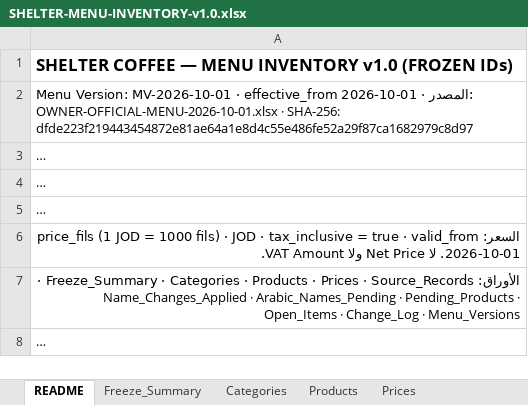
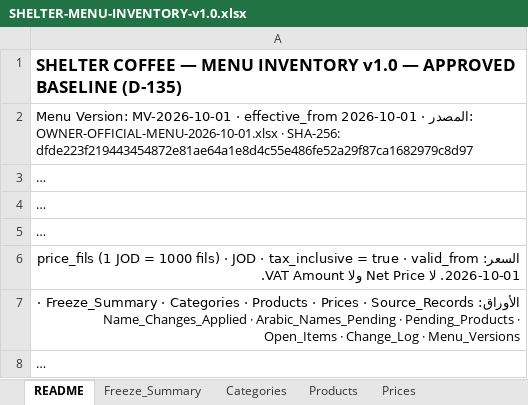
Before and after one commit to Shelterjo/SHELTER-WEBSITE, an Excel workbook: docs/phase-01-discovery/menu/SHELTER-MENU-INVENTORY-v1.0.xlsx, sheet README, drawn as a sheet; long unchanged cells end in …; values as stored, in another font and other column widths than the file's, no borders; the diff names each change by its address in the sheet, - before the commit and + after, or states it on an @@ line.

```diff
--- a/docs/phase-01-discovery/menu/SHELTER-MENU-INVENTORY-v1.0.xlsx (sheet README)
+++ b/docs/phase-01-discovery/menu/SHELTER-MENU-INVENTORY-v1.0.xlsx (sheet README)
-A1: …INVENTORY v1.0 (FROZEN IDs)
+A1: …INVENTORY v1.0 — APPROVED BASELINE (D-135)
```
Also changed, not shown: sheet Change_Log, sheet Pending_Products, sheet Freeze_Summary, sheet Open_Items, sheet Menu_Versions, sheet Arabic_Names_Pending, 8 other files.
